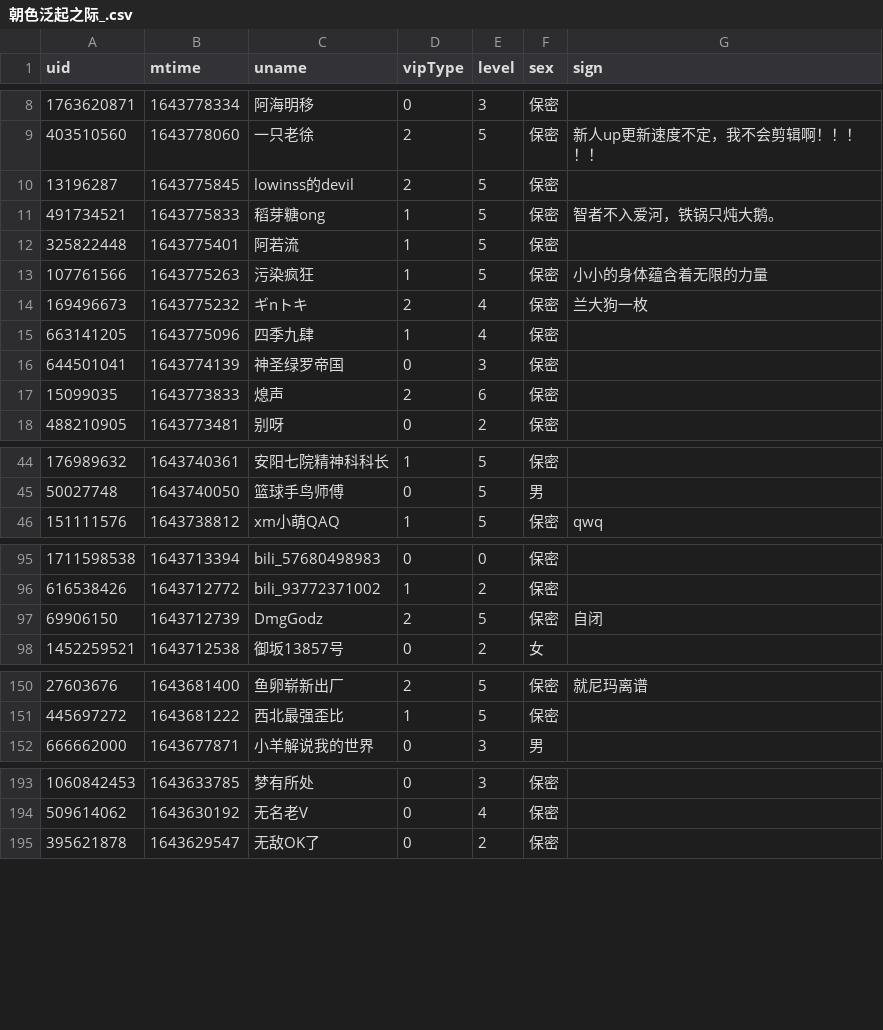
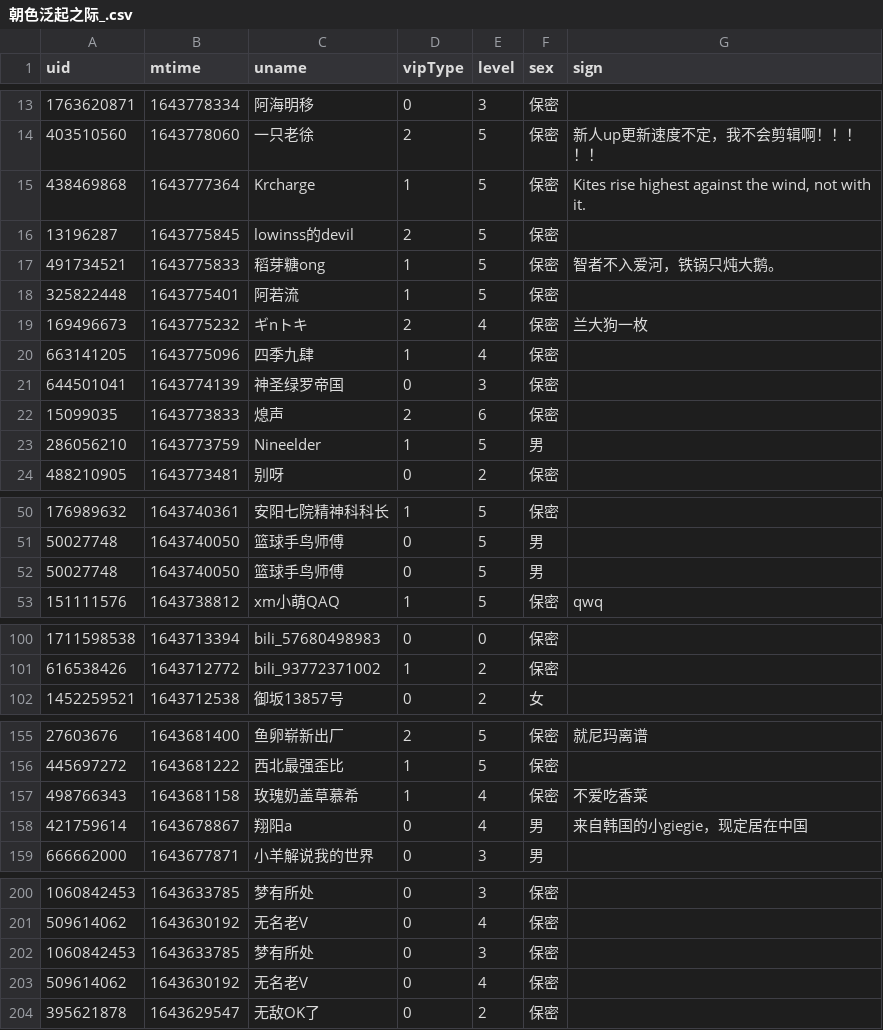
Before and after one commit to Brx86/web, a CSV file: 439916362/朝色泛起之际_.csv, drawn as a sheet; only a part is shown, gaps mark what is left out; the diff covers the shown part only.

```diff
--- a/439916362/朝色泛起之际_.csv
+++ b/439916362/朝色泛起之际_.csv
@@ -9,2 +14,3 @@ uid,mtime,uname,vipType,level,sex,sign
 403510560,1643778060,一只老徐,2,5,保密,新人up更新速度不定，我不会剪辑啊！！！！！
+438469868,1643777364,Krcharge,1,5,保密,"Kites rise highest against the wind, not with it."
 13196287,1643775845,lowinss的devil,2,5,保密,
@@ -12,3 +18,2 @@ uid,mtime,uname,vipType,level,sex,sign
 325822448,1643775401,阿若流,1,5,保密,
-107761566,1643775263,污染疯狂,1,5,保密,小小的身体蕴含着无限的力量
 169496673,1643775232,ギnトキ,2,4,保密,兰大狗一枚
@@ -17,2 +22,3 @@ uid,mtime,uname,vipType,level,sex,sign
 15099035,1643773833,熄声,2,6,保密,
+286056210,1643773759,Nineelder,1,5,男,
 488210905,1643773481,别呀,0,2,保密,
@@ -45,2 +51,3 @@ uid,mtime,uname,vipType,level,sex,sign
 50027748,1643740050,篮球手鸟师傅,0,5,男,
+50027748,1643740050,篮球手鸟师傅,0,5,男,
 151111576,1643738812,xm小萌QAQ,1,5,保密,qwq
@@ -96,3 +101,2 @@ uid,mtime,uname,vipType,level,sex,sign
 616538426,1643712772,bili_93772371002,1,2,保密,
-69906150,1643712739,DmgGodz,2,5,保密,自闭
 1452259521,1643712538,御坂13857号,0,2,女,
@@ -151,2 +156,4 @@ uid,mtime,uname,vipType,level,sex,sign
 445697272,1643681222,西北最强歪比,1,5,保密,
+498766343,1643681158,玫瑰奶盖草慕希,1,4,保密,不爱吃香菜
+421759614,1643678867,翔阳a,0,4,男,来自韩国的小giegie，现定居在中国
 666662000,1643677871,小羊解说我的世界,0,3,男,
@@ -194,2 +201,4 @@ uid,mtime,uname,vipType,level,sex,sign
 509614062,1643630192,无名老V,0,4,保密,
+1060842453,1643633785,梦有所处,0,3,保密,
+509614062,1643630192,无名老V,0,4,保密,
 395621878,1643629547,无敌OK了,0,2,保密,
```
Also changed, not shown: 7 added rows, 12 removed rows and 1 edited cell elsewhere in this file, 172809260/晨露ZLQ.csv, 25773550/Ayatale.csv, 3 other files.
